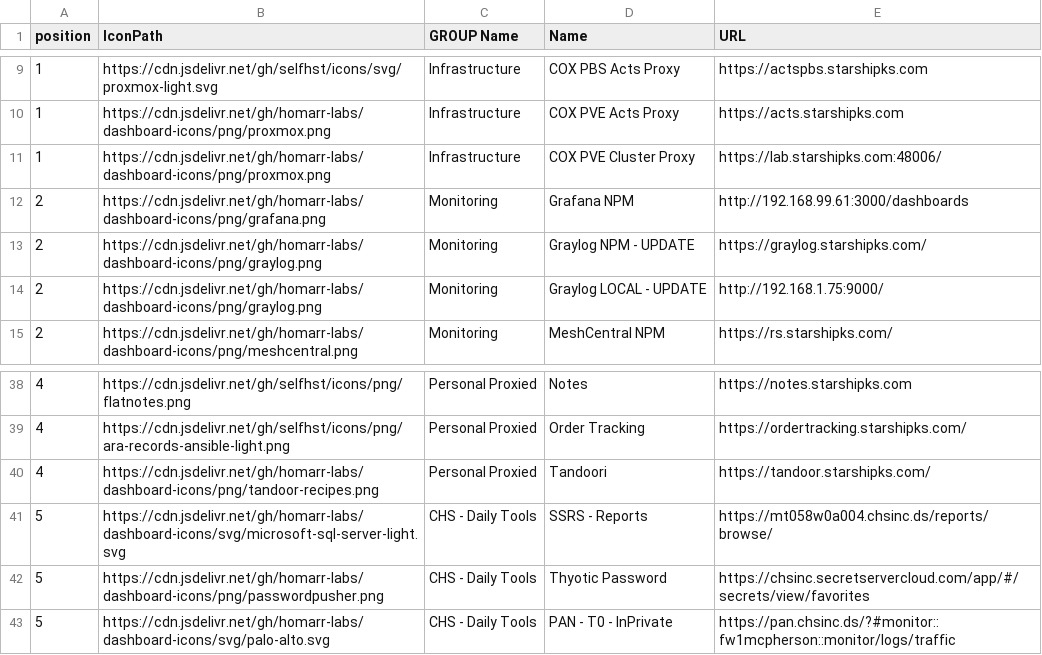
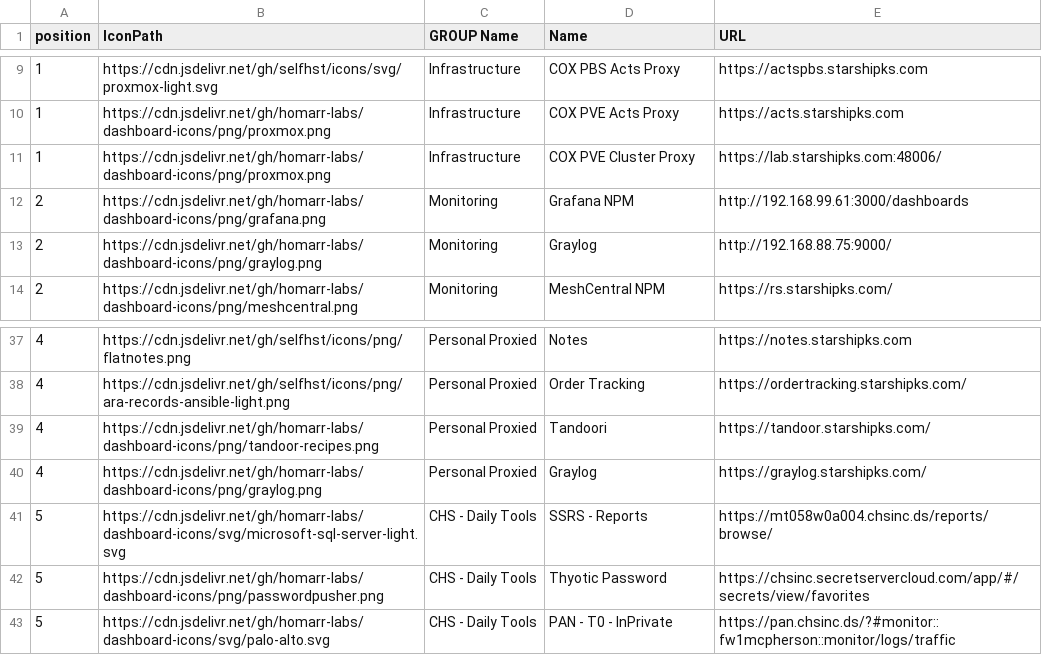
Before and after one commit to davidfrankks/GIT-NewBuilds, a CSV file: Landing_Page.csv, drawn as a sheet; only a part is shown, gaps mark what is left out.

Commit message:
Update Landing_Page.csv with new entriesg

```diff
--- a/Landing_Page.csv
+++ b/Landing_Page.csv
@@ -12,4 +12,3 @@ position,IconPath,GROUP Name,Name,URL
 2,https://cdn.jsdelivr.net/gh/homarr-labs/dashboard-icons/png/grafana.png,Monitoring,Grafana NPM,http://192.168.99.61:3000/dashboards
-2,https://cdn.jsdelivr.net/gh/homarr-labs/dashboard-icons/png/graylog.png,Monitoring,Graylog NPM - UPDATE,https://graylog.starshipks.com/
-2,https://cdn.jsdelivr.net/gh/homarr-labs/dashboard-icons/png/graylog.png,Monitoring,Graylog LOCAL - UPDATE,http://192.168.1.75:9000/
+2,https://cdn.jsdelivr.net/gh/homarr-labs/dashboard-icons/png/graylog.png,Monitoring,Graylog,http://192.168.88.75:9000/
 2,https://cdn.jsdelivr.net/gh/homarr-labs/dashboard-icons/png/meshcentral.png,Monitoring,MeshCentral NPM,https://rs.starshipks.com/
@@ -40,2 +39,3 @@ position,IconPath,GROUP Name,Name,URL
 4,https://cdn.jsdelivr.net/gh/homarr-labs/dashboard-icons/png/tandoor-recipes.png,Personal Proxied,Tandoori,https://tandoor.starshipks.com/
+4,https://cdn.jsdelivr.net/gh/homarr-labs/dashboard-icons/png/graylog.png,Personal Proxied,Graylog,https://graylog.starshipks.com/
 5,https://cdn.jsdelivr.net/gh/homarr-labs/dashboard-icons/svg/microsoft-sql-server-light.svg,CHS - Daily Tools,SSRS - Reports,https://mt058w0a004.chsinc.ds/reports/browse/
```
